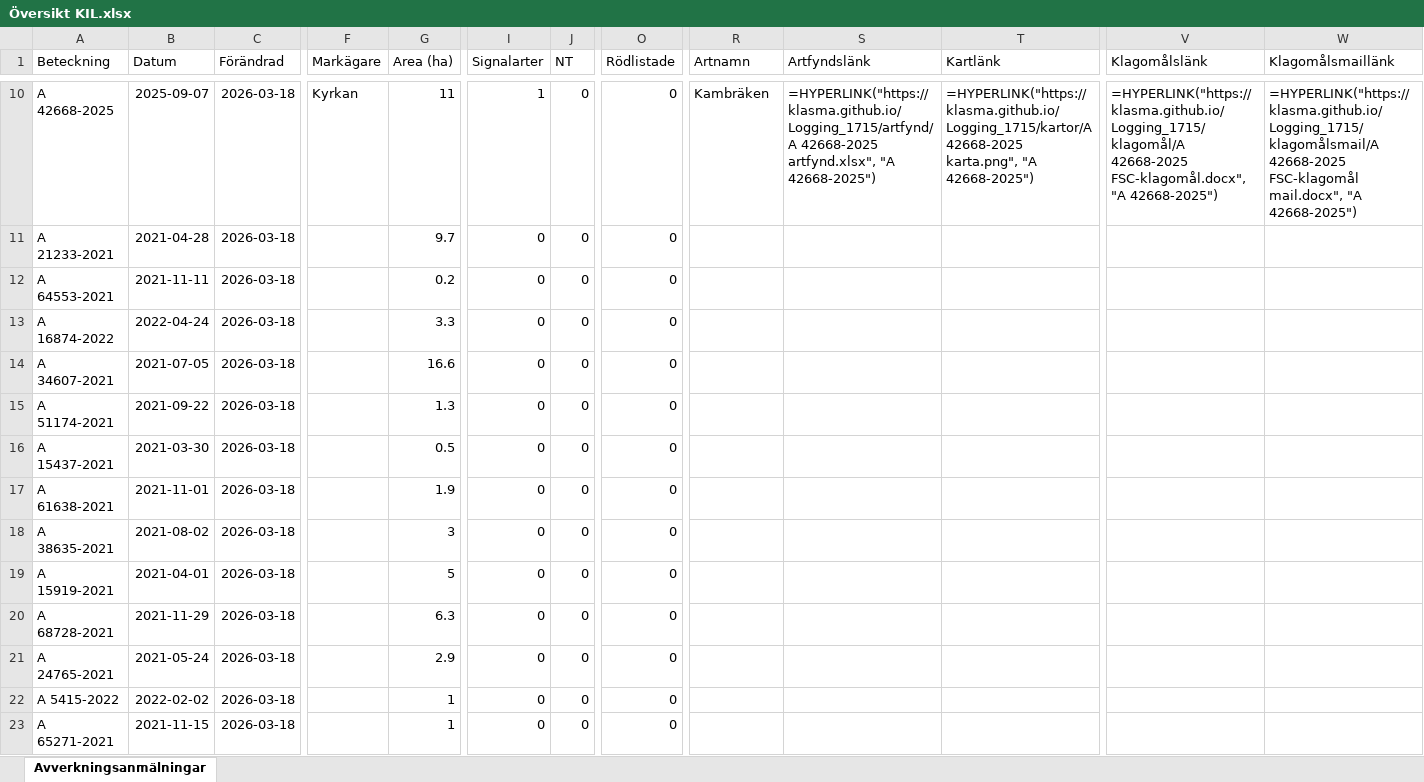
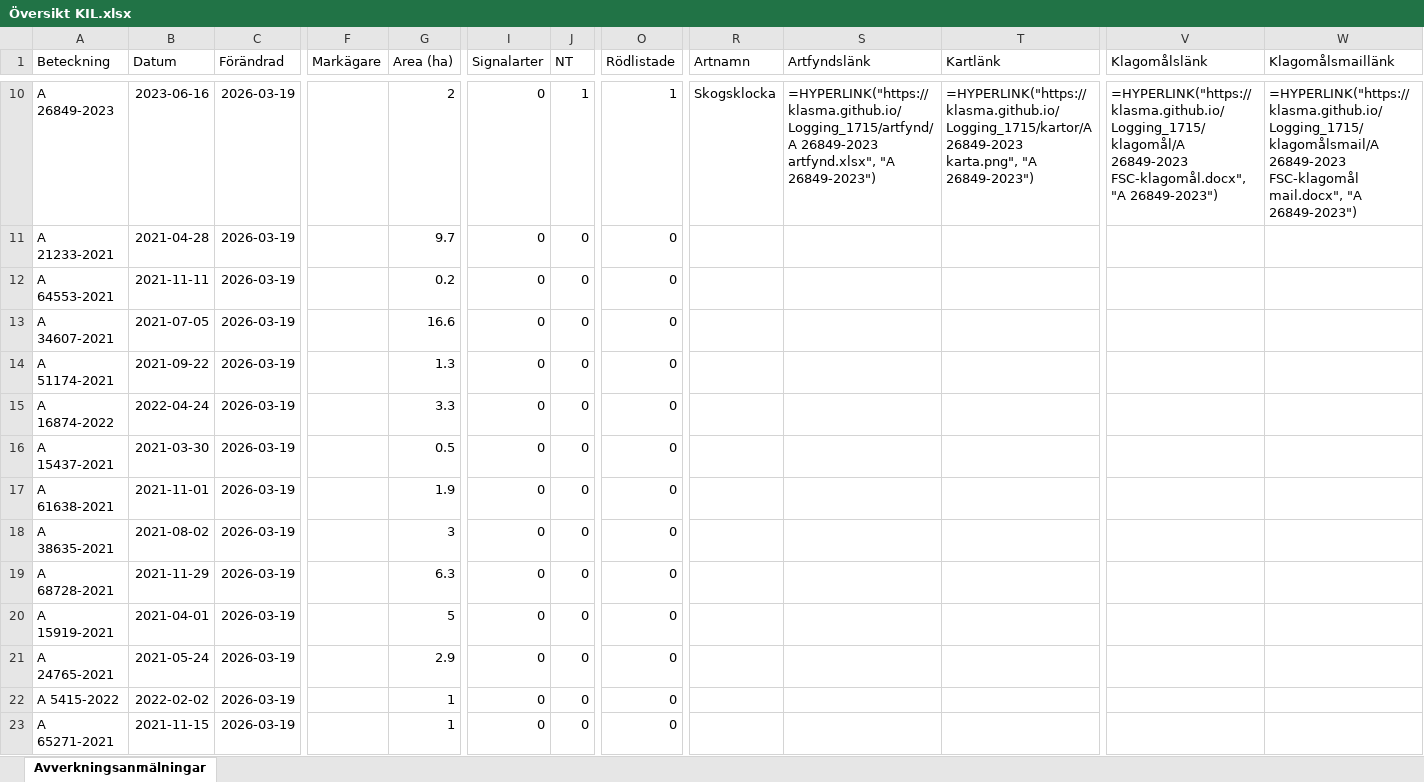
Before and after one commit to klasma/Logging_1715, an Excel workbook: Översikt KIL.xlsx, sheet Avverkningsanmälningar, drawn as a sheet; only a part is shown, gaps mark what is left out; values as stored, in another font and other column widths than the file's, no borders; formulas without a stored value are shown as written; the diff covers the shown part only; the diff names each change by its address in the sheet, - before the commit and + after, or states it on an @@ line.

```diff
--- a/Översikt KIL.xlsx (sheet Avverkningsanmälningar)
+++ b/Översikt KIL.xlsx (sheet Avverkningsanmälningar)
-A10 (Beteckning): A 42668-2025
+A10 (Beteckning): A 26849-2023
-B10 (Datum): 2025-09-07
+B10 (Datum): 2023-06-16
-C10:C23 (Förändrad): 2026-03-18
+C10:C23 (Förändrad): 2026-03-19
-F10 (Markägare): Kyrkan
+F10 (Markägare): (empty)
-G10 (Area (ha)): 11
+G10 (Area (ha)): 2
-I10 (Signalarter): 1
+I10 (Signalarter): 0
-J10 (NT): 0
+J10 (NT): 1
-O10 (Rödlistade): 0
+O10 (Rödlistade): 1
-R10 (Artnamn): Kambräken
+R10 (Artnamn): Skogsklocka
-S10 (Artfyndslänk): =HYPERLINK("https://klasma.github.io/Logging_1715/artfynd/A 42668-2025 artfynd.xlsx", "A 42668-2025")
+S10 (Artfyndslänk): =HYPERLINK("https://klasma.github.io/Logging_1715/artfynd/A 26849-2023 artfynd.xlsx", "A 26849-2023")
-T10 (Kartlänk): =HYPERLINK("https://klasma.github.io/Logging_1715/kartor/A 42668-2025 karta.png", "A 42668-2025")
+T10 (Kartlänk): =HYPERLINK("https://klasma.github.io/Logging_1715/kartor/A 26849-2023 karta.png", "A 26849-2023")
-V10 (Klagomålslänk): =HYPERLINK("https://klasma.github.io/Logging_1715/klagomål/A 42668-2025 FSC-klagomål.docx", "A 42668-2025")
+V10 (Klagomålslänk): =HYPERLINK("https://klasma.github.io/Logging_1715/klagomål/A 26849-2023 FSC-klagomål.docx", "A 26849-2023")
-W10 (Klagomålsmaillänk): =HYPERLINK("https://klasma.github.io/Logging_1715/klagomålsmail/A 42668-2025 FSC-klagomål mail.docx", "A 42668-2025")
+W10 (Klagomålsmaillänk): =HYPERLINK("https://klasma.github.io/Logging_1715/klagomålsmail/A 26849-2023 FSC-klagomål mail.docx", "A 26849-2023")
-A13 (Beteckning): A 16874-2022
+A13 (Beteckning): A 34607-2021
-B13 (Datum): 2022-04-24
+B13 (Datum): 2021-07-05
-G13 (Area (ha)): 3.3
+G13 (Area (ha)): 16.6
-A14 (Beteckning): A 34607-2021
+A14 (Beteckning): A 51174-2021
-B14 (Datum): 2021-07-05
+B14 (Datum): 2021-09-22
-G14 (Area (ha)): 16.6
+G14 (Area (ha)): 1.3
-A15 (Beteckning): A 51174-2021
+A15 (Beteckning): A 16874-2022
-B15 (Datum): 2021-09-22
+B15 (Datum): 2022-04-24
-G15 (Area (ha)): 1.3
+G15 (Area (ha)): 3.3
-A19 (Beteckning): A 15919-2021
+A19 (Beteckning): A 68728-2021
-B19 (Datum): 2021-04-01
+B19 (Datum): 2021-11-29
-G19 (Area (ha)): 5
+G19 (Area (ha)): 6.3
-A20 (Beteckning): A 68728-2021
+A20 (Beteckning): A 15919-2021
-B20 (Datum): 2021-11-29
+B20 (Datum): 2021-04-01
-G20 (Area (ha)): 6.3
+G20 (Area (ha)): 5
```
Also changed, not shown: 1302 edited cells elsewhere in this sheet, artfynd/A 37408-2022 artfynd.xlsx, artfynd/A 38039-2024 artfynd.xlsx, 50 other files.
